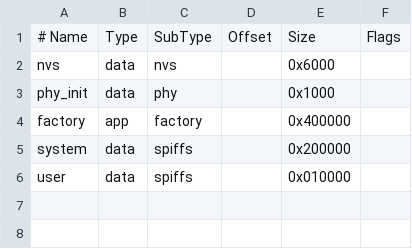
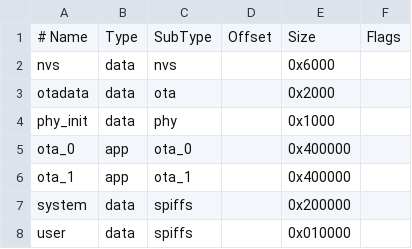
Before and after one commit to xju3/esp-sentinel-idf, a CSV file: partitions.csv, drawn as a sheet.

```diff
--- a/partitions.csv
+++ b/partitions.csv
@@ -2,4 +2,6 @@
 nvs,      data, nvs,     ,        0x6000,
+otadata,  data, ota,     ,        0x2000,
 phy_init, data, phy,     ,        0x1000,
-factory,  app,  factory, ,        0x400000,
+ota_0,    app,  ota_0,   ,        0x400000,
+ota_1,    app,  ota_1,   ,        0x400000,
 system,   data, spiffs,  ,        0x200000,
```
Also changed, not shown: 9 other files.
